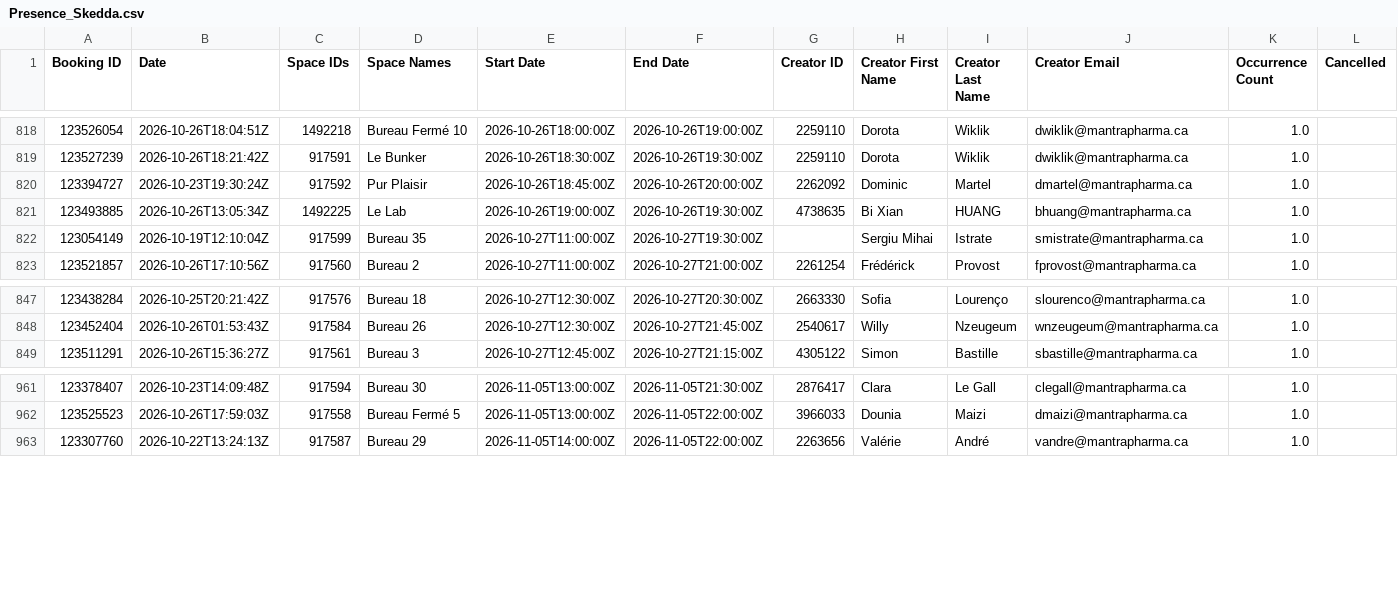
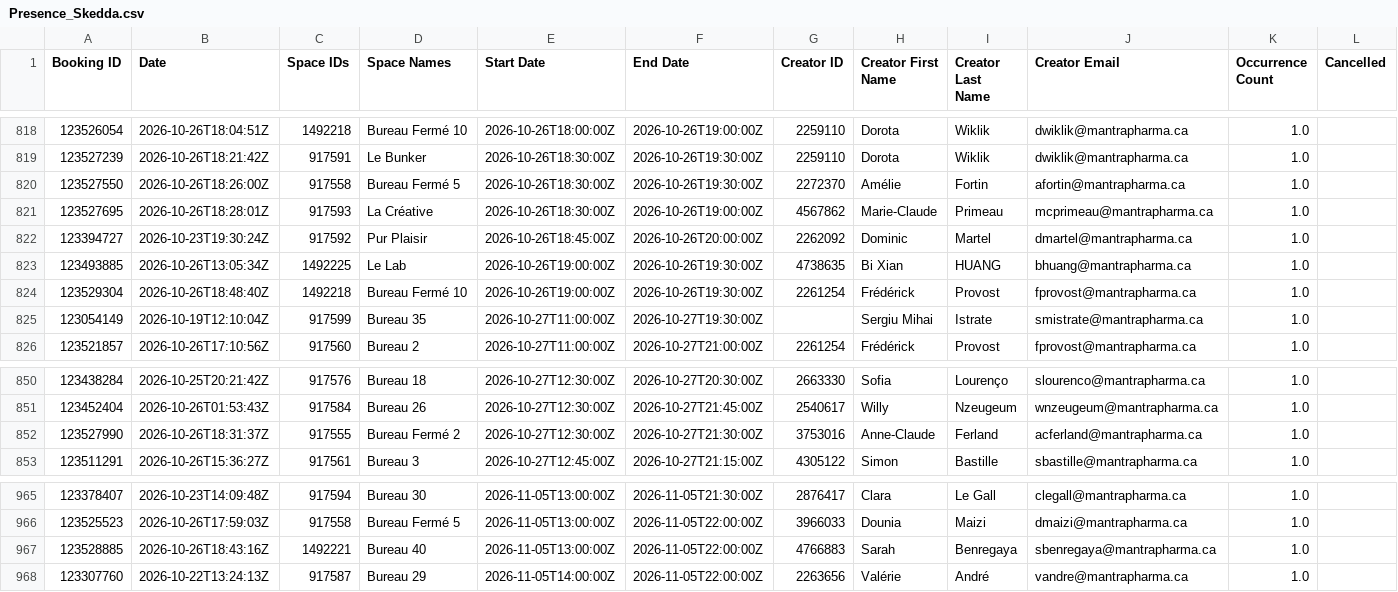
Before and after one commit to FrederickProvost/Presence_Skedda, a CSV file: Presence_Skedda.csv, drawn as a sheet; only a part is shown, gaps mark what is left out; rows hold the shown columns only; the diff names each change by its address in the sheet, - before the commit and + after, or states it on an @@ line.

```diff
--- a/Presence_Skedda.csv
+++ b/Presence_Skedda.csv
+row 820: 123527550 | 2026-10-26T18:26:00Z | 917558 | Bureau Fermé 5 | 2026-10-26T18:30:00Z | 2026-10-26T19:30:00Z | 2272370 | Amélie | Fortin | afortin@mantrapharma.ca | 1.0
+row 821: 123527695 | 2026-10-26T18:28:01Z | 917593 | La Créative | 2026-10-26T18:30:00Z | 2026-10-26T19:00:00Z | 4567862 | Marie-Claude | Primeau | mcprimeau@mantrapharma.ca | 1.0
+row 824: 123529304 | 2026-10-26T18:48:40Z | 1492218 | Bureau Fermé 10 | 2026-10-26T19:00:00Z | 2026-10-26T19:30:00Z | 2261254 | Frédérick | Provost | fprovost@mantrapharma.ca | 1.0
+row 852: 123527990 | 2026-10-26T18:31:37Z | 917555 | Bureau Fermé 2 | 2026-10-27T12:30:00Z | 2026-10-27T21:30:00Z | 3753016 | Anne-Claude | Ferland | acferland@mantrapharma.ca | 1.0
+row 967: 123528885 | 2026-10-26T18:43:16Z | 1492221 | Bureau 40 | 2026-11-05T13:00:00Z | 2026-11-05T22:00:00Z | 4766883 | Sarah | Benregaya | sbenregaya@mantrapharma.ca | 1.0
```
